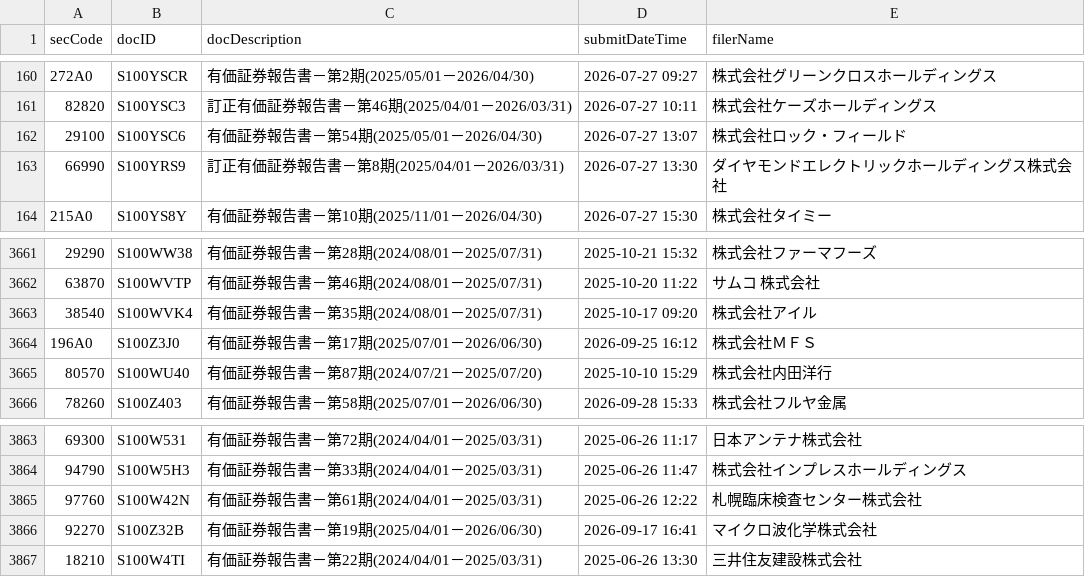
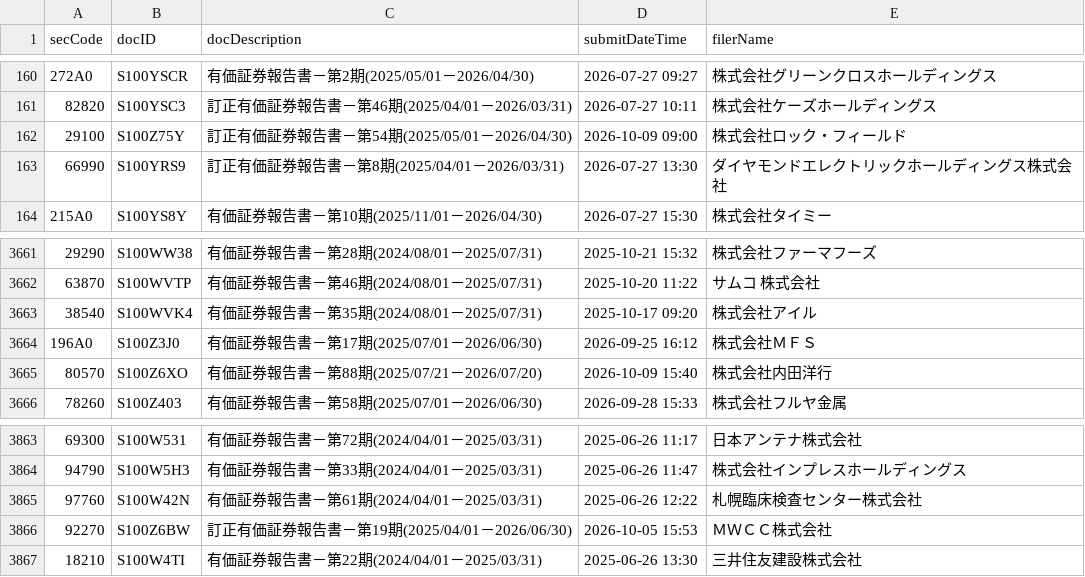
Before and after one commit to gworksandco/netcash-screener, a CSV file: data/edinet_doc_cache.csv, drawn as a sheet; only a part is shown, gaps mark what is left out.

```diff
--- a/data/edinet_doc_cache.csv
+++ b/data/edinet_doc_cache.csv
@@ -161,3 +161,3 @@
 82820,S100YSC3,訂正有価証券報告書－第46期(2025/04/01－2026/03/31),2026-07-27 10:11,株式会社ケーズホールディングス
-29100,S100YSC6,有価証券報告書－第54期(2025/05/01－2026/04/30),2026-07-27 13:07,株式会社ロック・フィールド
+29100,S100Z75Y,訂正有価証券報告書－第54期(2025/05/01－2026/04/30),2026-10-09 09:00,株式会社ロック・フィールド
 66990,S100YRS9,訂正有価証券報告書－第8期(2025/04/01－2026/03/31),2026-07-27 13:30,ダイヤモンドエレクトリックホールディングス株式会社
@@ -3664,3 +3664,3 @@
 196A0,S100Z3J0,有価証券報告書－第17期(2025/07/01－2026/06/30),2026-09-25 16:12,株式会社ＭＦＳ
-80570,S100WU40,有価証券報告書－第87期(2024/07/21－2025/07/20),2025-10-10 15:29,株式会社内田洋行
+80570,S100Z6XO,有価証券報告書－第88期(2025/07/21－2026/07/20),2026-10-09 15:40,株式会社内田洋行
 78260,S100Z403,有価証券報告書－第58期(2025/07/01－2026/06/30),2026-09-28 15:33,株式会社フルヤ金属
@@ -3865,3 +3865,3 @@
 97760,S100W42N,有価証券報告書－第61期(2024/04/01－2025/03/31),2025-06-26 12:22,札幌臨床検査センター株式会社
-92270,S100Z32B,有価証券報告書－第19期(2025/04/01－2026/06/30),2026-09-17 16:41,マイクロ波化学株式会社
+92270,S100Z6BW,訂正有価証券報告書－第19期(2025/04/01－2026/06/30),2026-10-05 15:53,ＭＷＣＣ株式会社
 18210,S100W4TI,有価証券報告書－第22期(2024/04/01－2025/03/31),2025-06-26 13:30,三井住友建設株式会社
```
Also changed, not shown: data/edinet_financials.csv.
